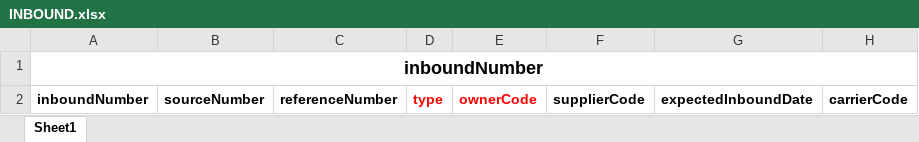
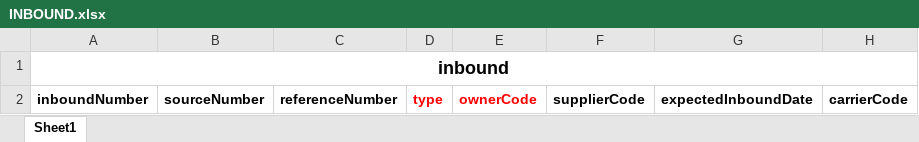
Before and after one commit to yechuankai/hello-world, an Excel workbook: wms-file/src/main/resources/template/import/INBOUND.xlsx, sheet Sheet1, drawn as a sheet; only a part is shown; values as stored, in another font and other column widths than the file's, no borders; the diff names each change by its address in the sheet, - before the commit and + after, or states it on an @@ line.

```diff
--- a/wms-file/src/main/resources/template/import/INBOUND.xlsx (sheet Sheet1)
+++ b/wms-file/src/main/resources/template/import/INBOUND.xlsx (sheet Sheet1)
-A1: inboundNumber
+A1: inbound
```
Also changed, not shown: 42 other files.
